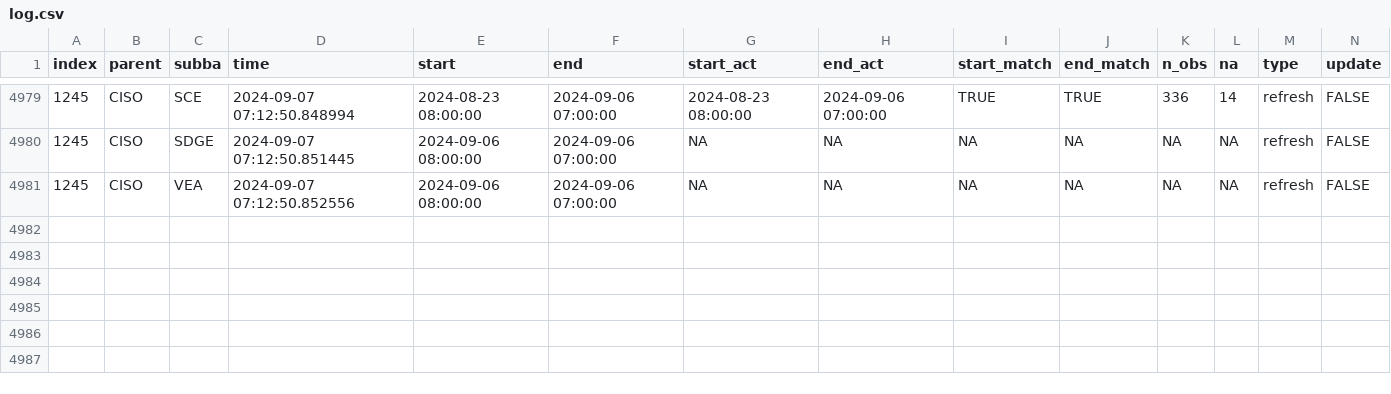
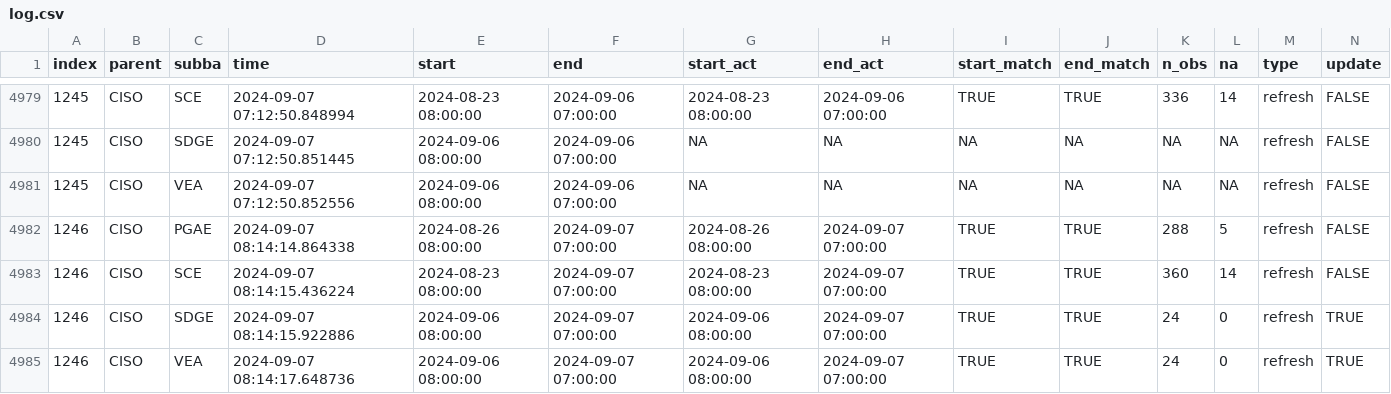
Before and after one commit to RamiKrispin/useR2024-pipeline-workshop, a CSV file: data/log.csv, drawn as a sheet; only a part is shown, gaps mark what is left out; rows hold the shown columns only; the diff names each change by its address in the sheet, - before the commit and + after, or states it on an @@ line.

Commit message:
Auto update of the data

```diff
--- a/data/log.csv
+++ b/data/log.csv
+row 4982: 1246 | CISO | PGAE | 2024-09-07 08:14:14.864338 | 2024-08-26 08:00:00 | 2024-09-07 07:00:00 | 2024-08-26 08:00:00 | 2024-09-07 07:00:00 | TRUE | TRUE | 288 | 5 | refresh | FALSE
+row 4983: 1246 | CISO | SCE | 2024-09-07 08:14:15.436224 | 2024-08-23 08:00:00 | 2024-09-07 07:00:00 | 2024-08-23 08:00:00 | 2024-09-07 07:00:00 | TRUE | TRUE | 360 | 14 | refresh | FALSE
+row 4984: 1246 | CISO | SDGE | 2024-09-07 08:14:15.922886 | 2024-09-06 08:00:00 | 2024-09-07 07:00:00 | 2024-09-06 08:00:00 | 2024-09-07 07:00:00 | TRUE | TRUE | 24 | 0 | refresh | TRUE
+row 4985: 1246 | CISO | VEA | 2024-09-07 08:14:17.648736 | 2024-09-06 08:00:00 | 2024-09-07 07:00:00 | 2024-09-06 08:00:00 | 2024-09-07 07:00:00 | TRUE | TRUE | 24 | 0 | refresh | TRUE
```
